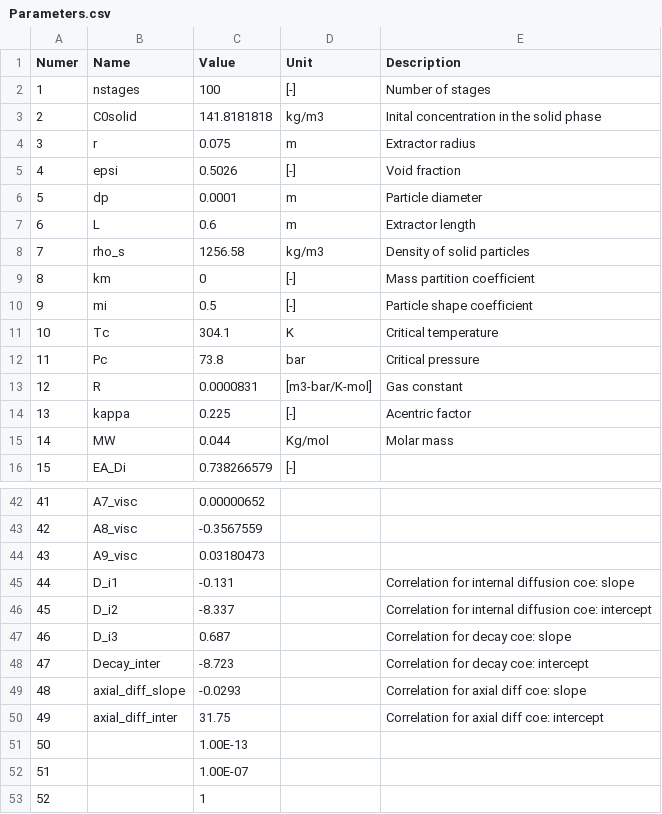
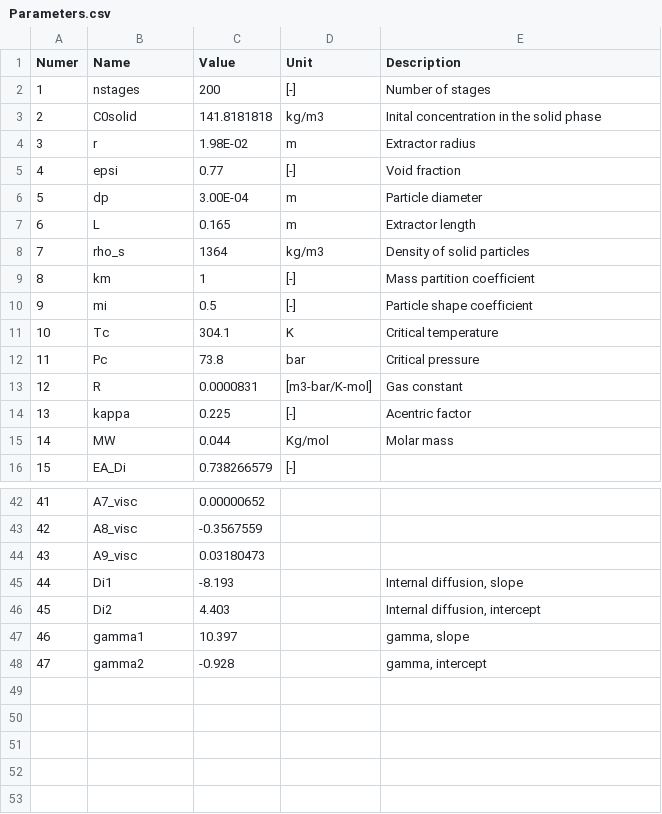
Before and after one commit to sliczniuk/Supercritical_Extraction, a CSV file: SFE_Design_of_Experiment/Parameters.csv, drawn as a sheet; only a part is shown, gaps mark what is left out.

```diff
--- a/SFE_Design_of_Experiment/Parameters.csv
+++ b/SFE_Design_of_Experiment/Parameters.csv
@@ -1,10 +1,10 @@
 Numer,Name,Value,Unit,Description
-1,nstages,100,[-],Number of stages
+1,nstages,200,[-],Number of stages
 2,C0solid,141.8181818,kg/m3,Inital concentration in the solid phase
-3,r,0.075,m,Extractor radius
-4,epsi,0.5026,[-],Void fraction
-5,dp,0.0001,m,Particle diameter
-6,L,0.6,m,Extractor length
-7,rho_s,1256.58,kg/m3,Density of solid particles
-8,km,0,[-],Mass partition coefficient
+3,r,1.98E-02,m,Extractor radius
+4,epsi,0.77,[-],Void fraction
+5,dp,3.00E-04,m,Particle diameter
+6,L,0.165,m,Extractor length
+7,rho_s,1364,kg/m3,Density of solid particles
+8,km,1,[-],Mass partition coefficient
 9,mi,0.5,[-],Particle shape coefficient
@@ -44,10 +44,5 @@ Numer,Name,Value,Unit,Description
 43,A9_visc,0.03180473,,
-44,D_i1,-0.131,,Correlation for internal diffusion coe: slope
-45,D_i2,-8.337,,Correlation for internal diffusion coe: intercept
-46,D_i3,0.687,,Correlation for decay coe: slope
-47,Decay_inter,-8.723,,Correlation for decay coe: intercept
-48,axial_diff_slope,-0.0293,,Correlation for axial diff coe: slope
-49,axial_diff_inter,31.75,,Correlation for axial diff coe: intercept
-50,,1.00E-13,,
-51,,1.00E-07,,
-52,,1,,
+44,Di1,-8.193,,"Internal diffusion, slope"
+45,Di2,4.403,,"Internal diffusion, intercept"
+46,gamma1,10.397,,"gamma, slope"
+47,gamma2,-0.928,,"gamma, intercept"
```
Also changed, not shown: SFE_Design_of_Experiment_Chamomile/Parameters.csv, 3 other files.
